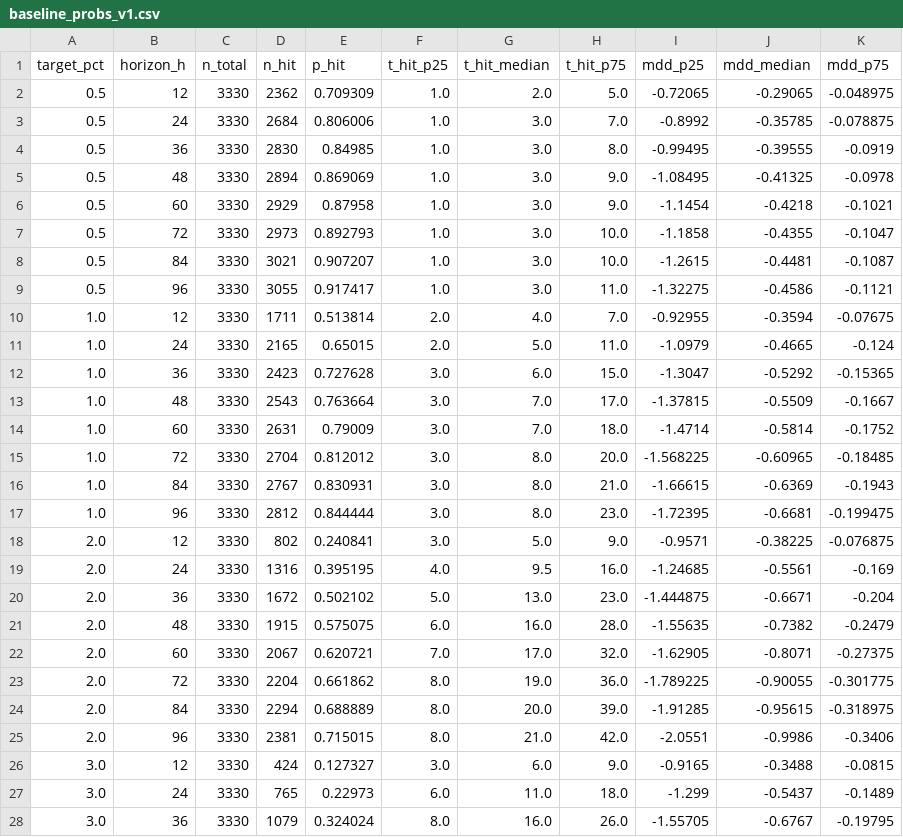
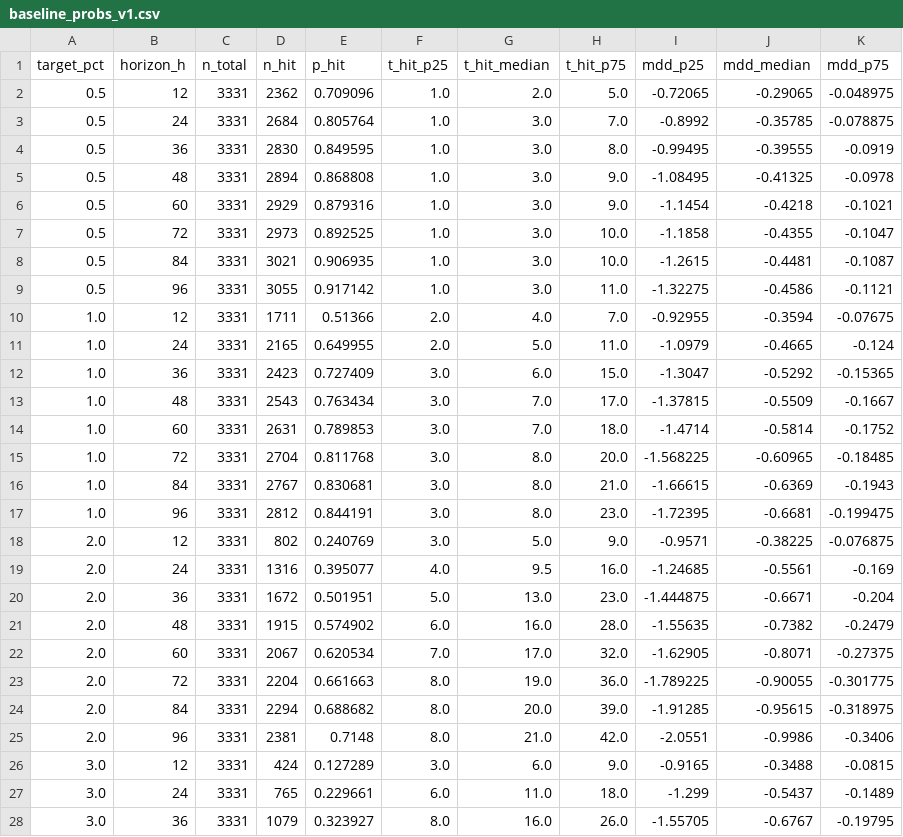
Before and after one commit to myslostelfgaming-collab/crypto-deployment-signal, a CSV file: data/forecast/baseline_probs_v1.csv, drawn as a sheet; only a part is shown; the diff covers the shown part only.

```diff
--- a/data/forecast/baseline_probs_v1.csv
+++ b/data/forecast/baseline_probs_v1.csv
@@ -1,28 +1,28 @@
 target_pct,horizon_h,n_total,n_hit,p_hit,t_hit_p25,t_hit_median,t_hit_p75,mdd_p25,mdd_median,mdd_p75
-0.5,12,3330,2362,0.709309,1.0,2.0,5.0,-0.72065,-0.29065,-0.048975
-0.5,24,3330,2684,0.806006,1.0,3.0,7.0,-0.8992,-0.35785,-0.078875
-0.5,36,3330,2830,0.84985,1.0,3.0,8.0,-0.99495,-0.39555,-0.0919
-0.5,48,3330,2894,0.869069,1.0,3.0,9.0,-1.08495,-0.41325,-0.0978
-0.5,60,3330,2929,0.87958,1.0,3.0,9.0,-1.1454,-0.4218,-0.1021
-0.5,72,3330,2973,0.892793,1.0,3.0,10.0,-1.1858,-0.4355,-0.1047
-0.5,84,3330,3021,0.907207,1.0,3.0,10.0,-1.2615,-0.4481,-0.1087
-0.5,96,3330,3055,0.917417,1.0,3.0,11.0,-1.32275,-0.4586,-0.1121
-1.0,12,3330,1711,0.513814,2.0,4.0,7.0,-0.92955,-0.3594,-0.07675
-1.0,24,3330,2165,0.65015,2.0,5.0,11.0,-1.0979,-0.4665,-0.124
-1.0,36,3330,2423,0.727628,3.0,6.0,15.0,-1.3047,-0.5292,-0.15365
-1.0,48,3330,2543,0.763664,3.0,7.0,17.0,-1.37815,-0.5509,-0.1667
-1.0,60,3330,2631,0.79009,3.0,7.0,18.0,-1.4714,-0.5814,-0.1752
-1.0,72,3330,2704,0.812012,3.0,8.0,20.0,-1.568225,-0.60965,-0.18485
-1.0,84,3330,2767,0.830931,3.0,8.0,21.0,-1.66615,-0.6369,-0.1943
-1.0,96,3330,2812,0.844444,3.0,8.0,23.0,-1.72395,-0.6681,-0.199475
-2.0,12,3330,802,0.240841,3.0,5.0,9.0,-0.9571,-0.38225,-0.076875
-2.0,24,3330,1316,0.395195,4.0,9.5,16.0,-1.24685,-0.5561,-0.169
-2.0,36,3330,1672,0.502102,5.0,13.0,23.0,-1.444875,-0.6671,-0.204
-2.0,48,3330,1915,0.575075,6.0,16.0,28.0,-1.55635,-0.7382,-0.2479
-2.0,60,3330,2067,0.620721,7.0,17.0,32.0,-1.62905,-0.8071,-0.27375
-2.0,72,3330,2204,0.661862,8.0,19.0,36.0,-1.789225,-0.90055,-0.301775
-2.0,84,3330,2294,0.688889,8.0,20.0,39.0,-1.91285,-0.95615,-0.318975
-2.0,96,3330,2381,0.715015,8.0,21.0,42.0,-2.0551,-0.9986,-0.3406
-3.0,12,3330,424,0.127327,3.0,6.0,9.0,-0.9165,-0.3488,-0.0815
-3.0,24,3330,765,0.22973,6.0,11.0,18.0,-1.299,-0.5437,-0.1489
-3.0,36,3330,1079,0.324024,8.0,16.0,26.0,-1.55705,-0.6767,-0.19795
+0.5,12,3331,2362,0.709096,1.0,2.0,5.0,-0.72065,-0.29065,-0.048975
+0.5,24,3331,2684,0.805764,1.0,3.0,7.0,-0.8992,-0.35785,-0.078875
+0.5,36,3331,2830,0.849595,1.0,3.0,8.0,-0.99495,-0.39555,-0.0919
+0.5,48,3331,2894,0.868808,1.0,3.0,9.0,-1.08495,-0.41325,-0.0978
+0.5,60,3331,2929,0.879316,1.0,3.0,9.0,-1.1454,-0.4218,-0.1021
+0.5,72,3331,2973,0.892525,1.0,3.0,10.0,-1.1858,-0.4355,-0.1047
+0.5,84,3331,3021,0.906935,1.0,3.0,10.0,-1.2615,-0.4481,-0.1087
+0.5,96,3331,3055,0.917142,1.0,3.0,11.0,-1.32275,-0.4586,-0.1121
+1.0,12,3331,1711,0.51366,2.0,4.0,7.0,-0.92955,-0.3594,-0.07675
+1.0,24,3331,2165,0.649955,2.0,5.0,11.0,-1.0979,-0.4665,-0.124
+1.0,36,3331,2423,0.727409,3.0,6.0,15.0,-1.3047,-0.5292,-0.15365
+1.0,48,3331,2543,0.763434,3.0,7.0,17.0,-1.37815,-0.5509,-0.1667
+1.0,60,3331,2631,0.789853,3.0,7.0,18.0,-1.4714,-0.5814,-0.1752
+1.0,72,3331,2704,0.811768,3.0,8.0,20.0,-1.568225,-0.60965,-0.18485
+1.0,84,3331,2767,0.830681,3.0,8.0,21.0,-1.66615,-0.6369,-0.1943
+1.0,96,3331,2812,0.844191,3.0,8.0,23.0,-1.72395,-0.6681,-0.199475
+2.0,12,3331,802,0.240769,3.0,5.0,9.0,-0.9571,-0.38225,-0.076875
+2.0,24,3331,1316,0.395077,4.0,9.5,16.0,-1.24685,-0.5561,-0.169
+2.0,36,3331,1672,0.501951,5.0,13.0,23.0,-1.444875,-0.6671,-0.204
+2.0,48,3331,1915,0.574902,6.0,16.0,28.0,-1.55635,-0.7382,-0.2479
+2.0,60,3331,2067,0.620534,7.0,17.0,32.0,-1.62905,-0.8071,-0.27375
+2.0,72,3331,2204,0.661663,8.0,19.0,36.0,-1.789225,-0.90055,-0.301775
+2.0,84,3331,2294,0.688682,8.0,20.0,39.0,-1.91285,-0.95615,-0.318975
+2.0,96,3331,2381,0.7148,8.0,21.0,42.0,-2.0551,-0.9986,-0.3406
+3.0,12,3331,424,0.127289,3.0,6.0,9.0,-0.9165,-0.3488,-0.0815
+3.0,24,3331,765,0.229661,6.0,11.0,18.0,-1.299,-0.5437,-0.1489
+3.0,36,3331,1079,0.323927,8.0,16.0,26.0,-1.55705,-0.6767,-0.19795
```
Also changed, not shown: 26 edited cells elsewhere in this file, data/history/index.csv, 22 other files.
